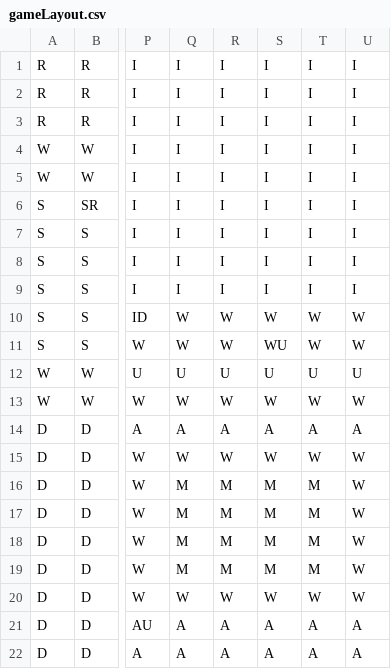
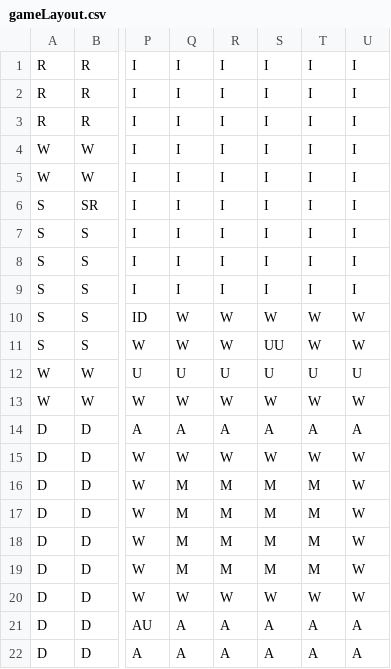
Before and after one commit to LeeBrininger/FinalClue, a CSV file: gameLayout.csv, drawn as a sheet; only a part is shown, gaps mark what is left out; the diff names each change by its address in the sheet, - before the commit and + after, or states it on an @@ line.

```diff
--- a/gameLayout.csv
+++ b/gameLayout.csv
-S11: WU
+S11: UU
```
Also changed, not shown: 7 other files.
